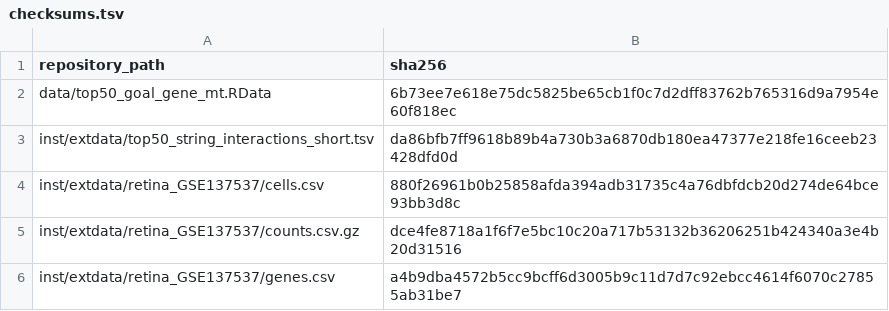
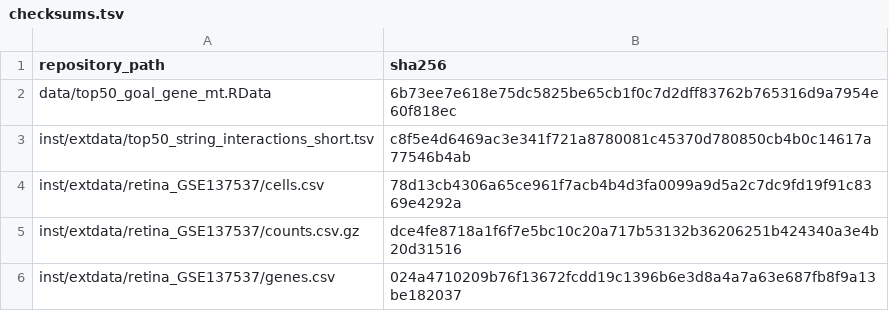
Before and after one commit to taostat1/scNPM_R_package, a TSV file: inst/extdata/checksums.tsv, drawn as a sheet.

Commit message:
docs: make public input checksums stable across platforms

```diff
--- a/inst/extdata/checksums.tsv
+++ b/inst/extdata/checksums.tsv
@@ -2,5 +2,5 @@ repository_path	sha256
 data/top50_goal_gene_mt.RData	6b73ee7e618e75dc5825be65cb1f0c7d2dff83762b765316d9a7954e60f818ec
-inst/extdata/top50_string_interactions_short.tsv	da86bfb7ff9618b89b4a730b3a6870db180ea47377e218fe16ceeb23428dfd0d
-inst/extdata/retina_GSE137537/cells.csv	880f26961b0b25858afda394adb31735c4a76dbfdcb20d274de64bce93bb3d8c
+inst/extdata/top50_string_interactions_short.tsv	c8f5e4d6469ac3e341f721a8780081c45370d780850cb4b0c14617a77546b4ab
+inst/extdata/retina_GSE137537/cells.csv	78d13cb4306a65ce961f7acb4b4d3fa0099a9d5a2c7dc9fd19f91c8369e4292a
 inst/extdata/retina_GSE137537/counts.csv.gz	dce4fe8718a1f6f7e5bc10c20a717b53132b36206251b424340a3e4b20d31516
-inst/extdata/retina_GSE137537/genes.csv	a4b9dba4572b5cc9bcff6d3005b9c11d7d7c92ebcc4614f6070c27855ab31be7
+inst/extdata/retina_GSE137537/genes.csv	024a4710209b76f13672fcdd19c1396b6e3d8a4a7a63e687fb8f9a13be182037
```
Also changed, not shown: 1 other file.
